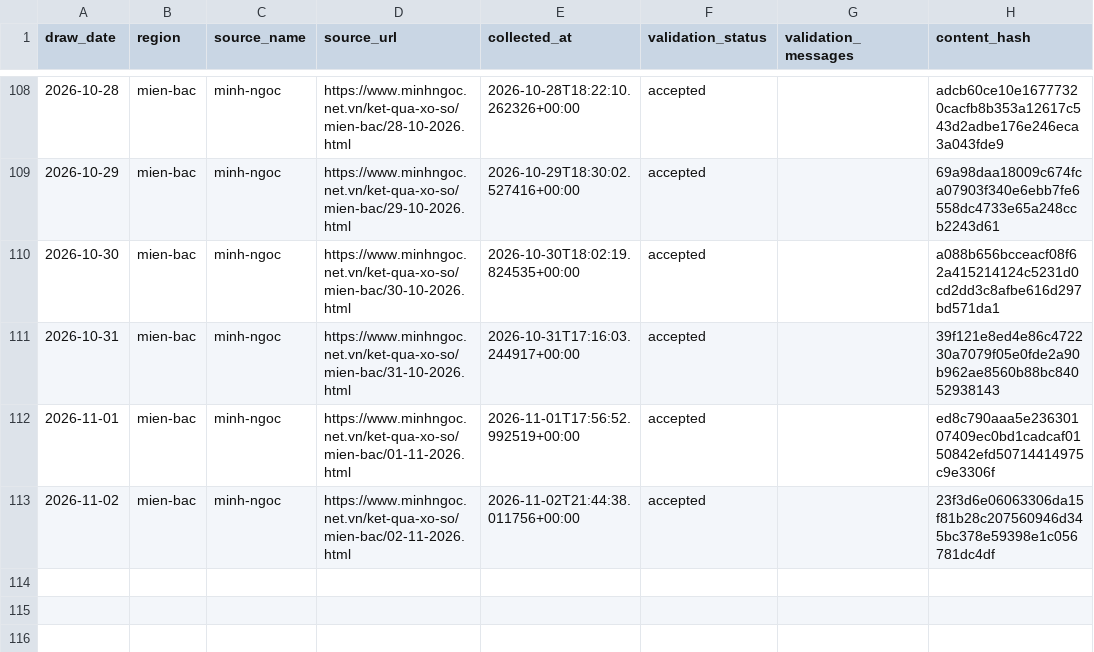
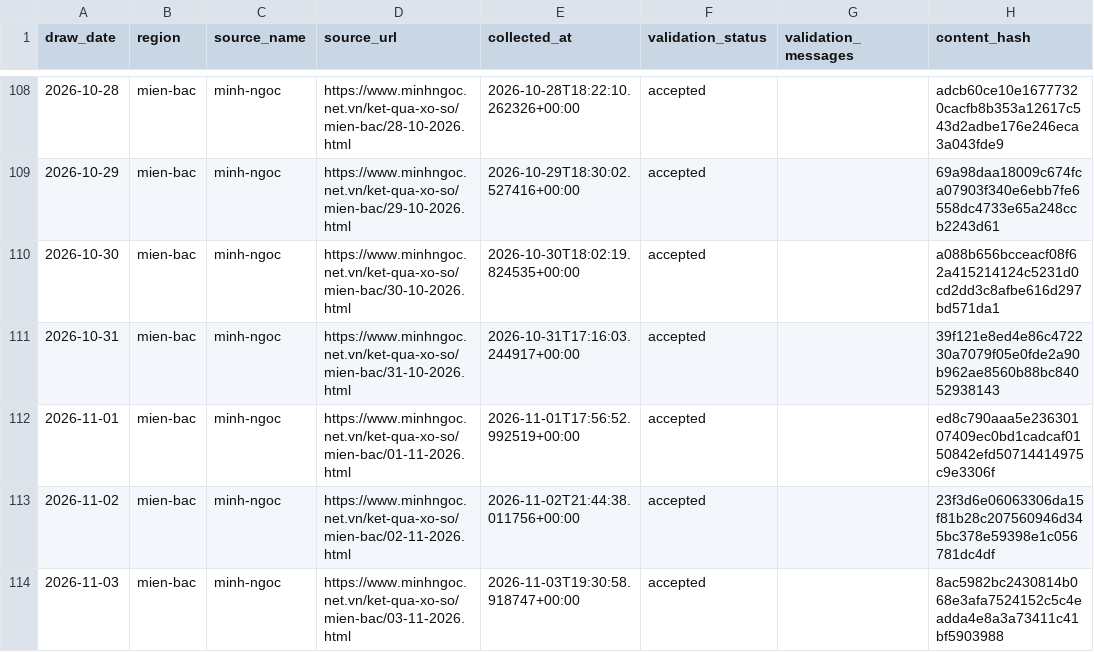
Before and after one commit to kina2711/vn-lottery-xsmb, a CSV file: data/processed/draws.csv, drawn as a sheet; only a part is shown, gaps mark what is left out.

```diff
--- a/data/processed/draws.csv
+++ b/data/processed/draws.csv
@@ -113 +113,2 @@ draw_date,region,source_name,source_url,collected_at,validation_status,validatio
 2026-11-02,mien-bac,minh-ngoc,https://www.minhngoc.net.vn/ket-qua-xo-so/mien-bac/02-11-2026.html,2026-11-02T21:44:38.011756+00:00,accepted,,23f3d6e06063306da15f81b28c207560946d345bc378e59398e1c056781dc4df
+2026-11-03,mien-bac,minh-ngoc,https://www.minhngoc.net.vn/ket-qua-xo-so/mien-bac/03-11-2026.html,2026-11-03T19:30:58.918747+00:00,accepted,,8ac5982bc2430814b068e3afa7524152c5c4eadda4e8a3a73411c41bf5903988
```
Also changed, not shown: data/reports/heatmap.csv, data/reports/histogram.csv, 10 other files.
